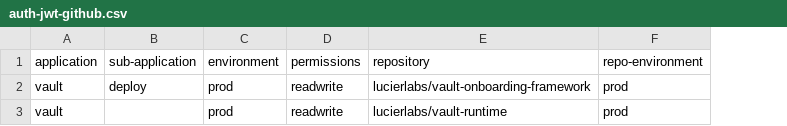
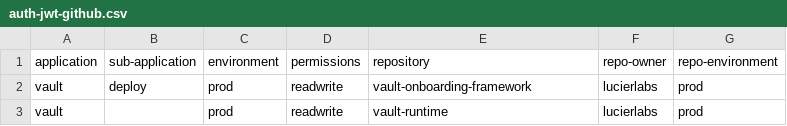
Before and after one commit to lucierlabs/hashicorp-vault-onboarding-framework, a CSV file: auth-jwt-github.csv, drawn as a sheet; the diff names each change by its address in the sheet, - before the commit and + after, or states it on an @@ line.

Commit message:
update auth-jwt-github with main.tf and required locals, proivders, and terraform

```diff
--- a/auth-jwt-github.csv
+++ b/auth-jwt-github.csv
+column F (repo-owner), rows 2-3: lucierlabs | lucierlabs
-E2 (repository): lucierlabs/vault-onboarding-framework
+E2 (repository): vault-onboarding-framework
-E3 (repository): lucierlabs/vault-runtime
+E3 (repository): vault-runtime
```
Also changed, not shown: 5 other files.
